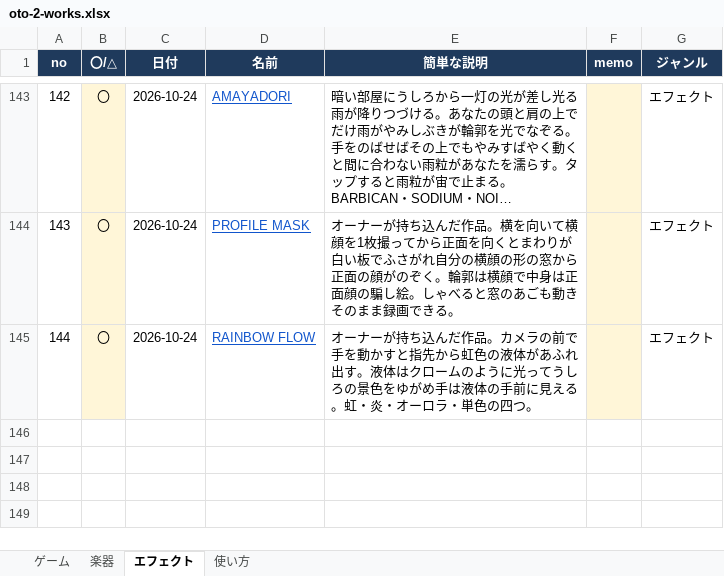
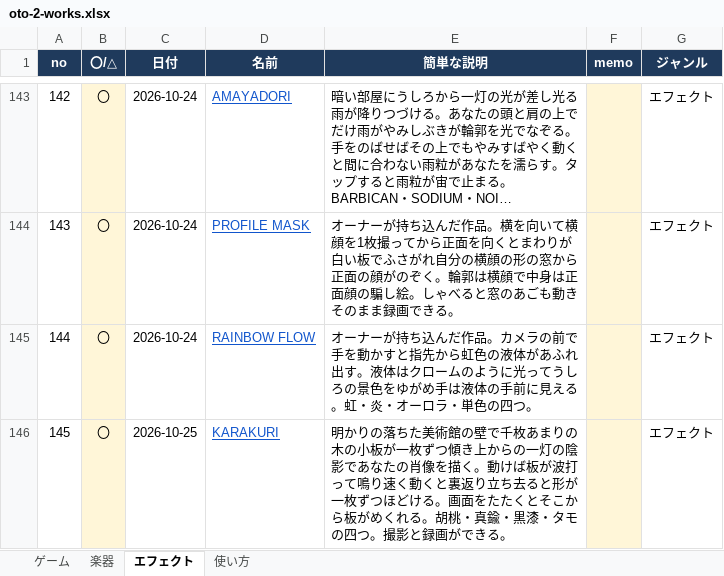
Before and after one commit to apaapaapaapaapa2006-source/oto-2, an Excel workbook: oto-2-works.xlsx, sheet エフェクト, drawn as a sheet; only a part is shown, gaps mark what is left out; long unchanged cells end in …; values as stored, in another font and other column widths than the file's, no borders; the diff names each change by its address in the sheet, - before the commit and + after, or states it on an @@ line.

```diff
--- a/oto-2-works.xlsx (sheet エフェクト)
+++ b/oto-2-works.xlsx (sheet エフェクト)
+row 146: 145 | 〇 | 2026-10-25 | KARAKURI | 明かりの落ちた美術館の壁で千枚あまりの木の小板が一枚ずつ傾き上からの一灯の陰影であなたの肖像を描く。動けば板が波打って鳴り速く動くと裏返り立ち去ると形が一枚ずつほどける。画面をたたくとそこから板がめくれる。胡桃・真鍮・黒漆・タモの四つ。撮影と録画ができる。 |  | エフェクト
```
Also changed, not shown: sheet 使い方, 4 other files.
